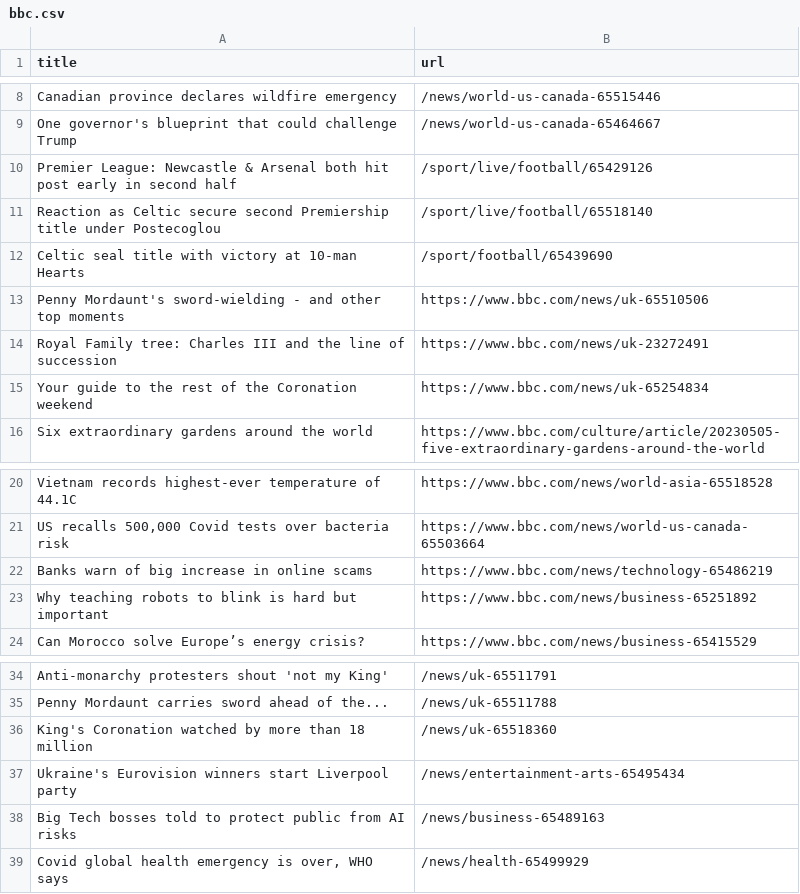
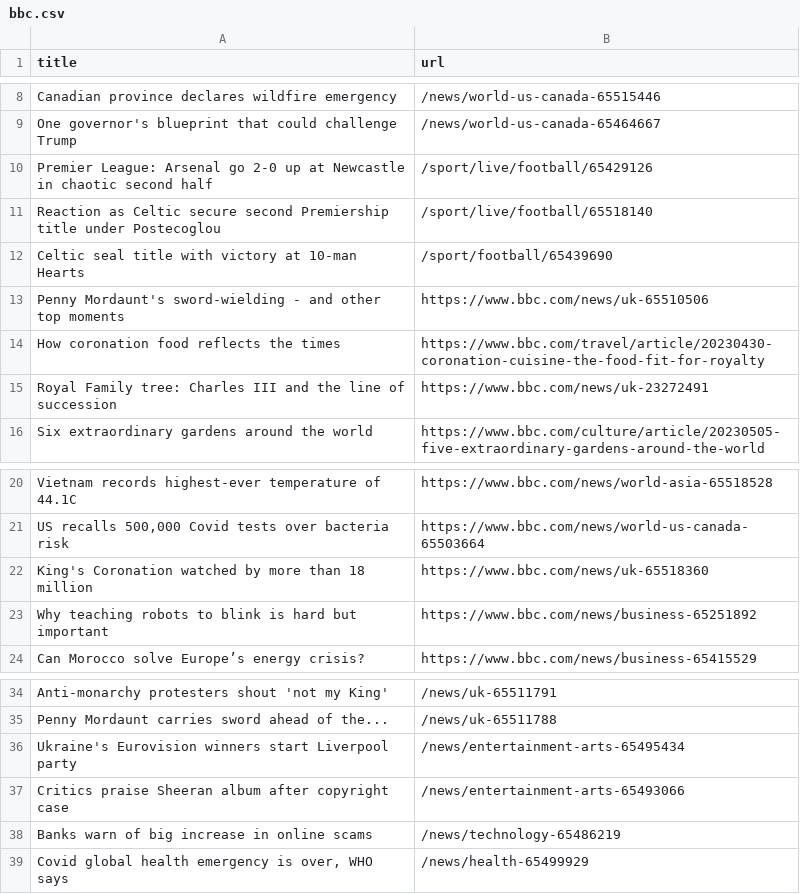
Before and after one commit to Danihisp/automatic-scraper-bbc-main, a CSV file: bbc.csv, drawn as a sheet; only a part is shown, gaps mark what is left out.

```diff
--- a/bbc.csv
+++ b/bbc.csv
@@ -9,3 +9,3 @@ Canadian province declares wildfire emergency,/news/world-us-canada-65515446
 One governor's blueprint that could challenge Trump,/news/world-us-canada-65464667
-Premier League: Newcastle & Arsenal both hit post early in second half,/sport/live/football/65429126
+Premier League: Arsenal go 2-0 up at Newcastle in chaotic second half,/sport/live/football/65429126
 Reaction as Celtic secure second Premiership title under Postecoglou,/sport/live/football/65518140
@@ -13,4 +13,4 @@ Celtic seal title with victory at 10-man Hearts,/sport/football/65439690
 Penny Mordaunt's sword-wielding - and other top moments,https://www.bbc.com/news/uk-65510506
+How coronation food reflects the times,https://www.bbc.com/travel/article/20230430-coronation-cuisine-the-food-fit-for-royalty
 Royal Family tree: Charles III and the line of succession,https://www.bbc.com/news/uk-23272491
-Your guide to the rest of the Coronation weekend,https://www.bbc.com/news/uk-65254834
 Six extraordinary gardens around the world,https://www.bbc.com/culture/article/20230505-five-extraordinary-gardens-around-the-world
@@ -21,3 +21,3 @@ Vietnam records highest-ever temperature of 44.1C,https://www.bbc.com/news/world
 "US recalls 500,000 Covid tests over bacteria risk",https://www.bbc.com/news/world-us-canada-65503664
-Banks warn of big increase in online scams,https://www.bbc.com/news/technology-65486219
+King's Coronation watched by more than 18 million,https://www.bbc.com/news/uk-65518360
 Why teaching robots to blink is hard but important,https://www.bbc.com/news/business-65251892
@@ -35,5 +35,5 @@ Anti-monarchy protesters shout 'not my King',/news/uk-65511791
 Penny Mordaunt carries sword ahead of the...,/news/uk-65511788
-King's Coronation watched by more than 18 million,/news/uk-65518360
 Ukraine's Eurovision winners start Liverpool party,/news/entertainment-arts-65495434
-Big Tech bosses told to protect public from AI risks,/news/business-65489163
+Critics praise Sheeran album after copyright case,/news/entertainment-arts-65493066
+Banks warn of big increase in online scams,/news/technology-65486219
 "Covid global health emergency is over, WHO says",/news/health-65499929
```
